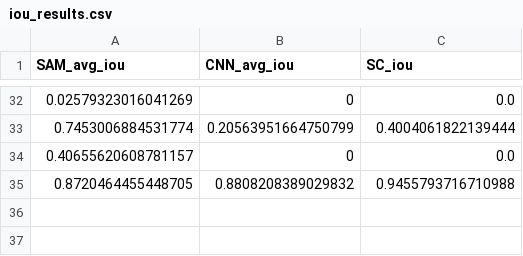
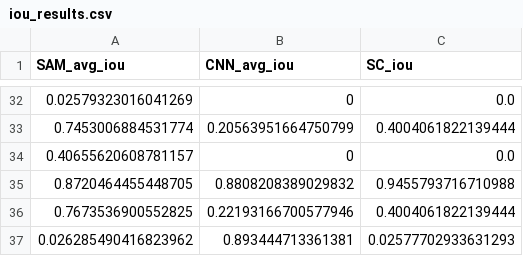
Before and after one commit to clcik-click/CIS671_Project, a CSV file: back-end/iou_results.csv, drawn as a sheet; only a part is shown, gaps mark what is left out.

```diff
--- a/back-end/iou_results.csv
+++ b/back-end/iou_results.csv
@@ -35 +35,3 @@ SAM_avg_iou,CNN_avg_iou,SC_iou
 0.8720464455448705,0.8808208389029832,0.9455793716710988
+0.7673536900552825,0.22193166700577946,0.4004061822139444
+0.026285490416823962,0.893444713361381,0.02577702933631293
```
Also changed, not shown: 8 other files.
